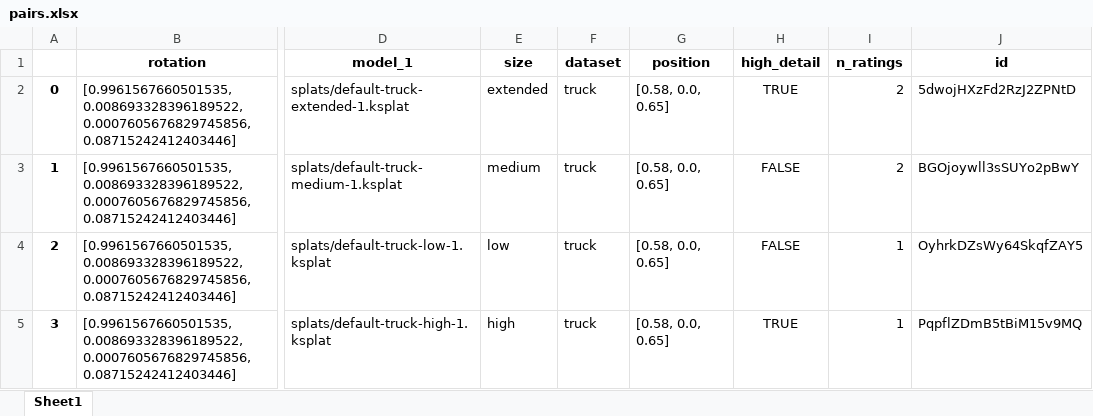
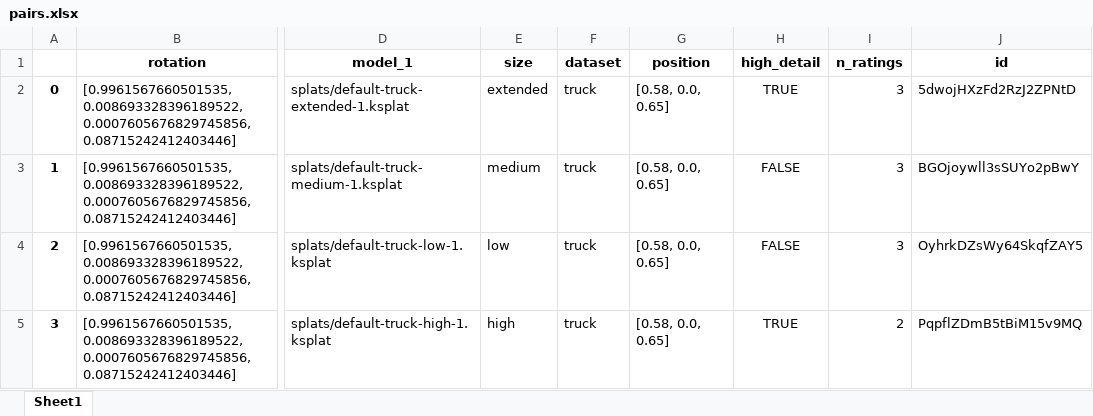
Before and after one commit to PaulErpen/eval-viewer, an Excel workbook: scripts/pairs.xlsx, sheet Sheet1, drawn as a sheet; only a part is shown, gaps mark what is left out; values as stored, in another font and other column widths than the file's, no borders; the diff names each change by its address in the sheet, - before the commit and + after, or states it on an @@ line.

```diff
--- a/scripts/pairs.xlsx (sheet Sheet1)
+++ b/scripts/pairs.xlsx (sheet Sheet1)
-I2:I3 (n_ratings): 2
+I2:I3 (n_ratings): 3
-I4 (n_ratings): 1
+I4 (n_ratings): 3
-I5 (n_ratings): 1
+I5 (n_ratings): 2
```
Also changed, not shown: scripts/ratings.xlsx, 1 other file.
